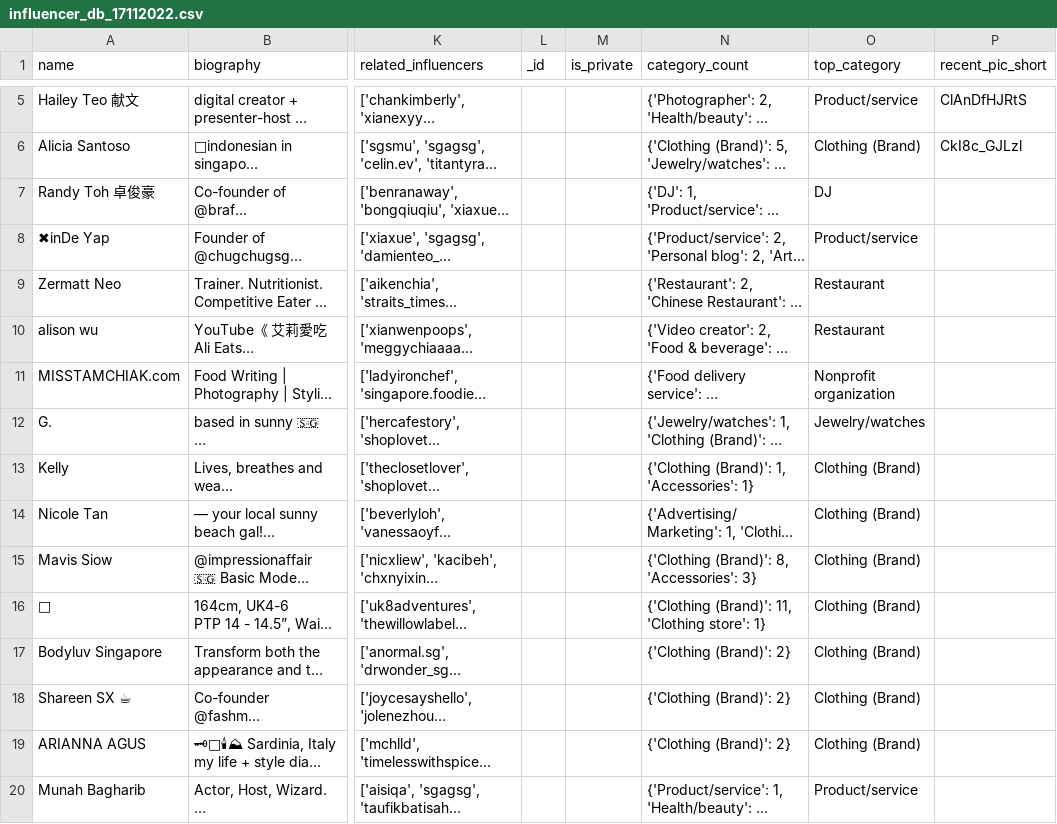
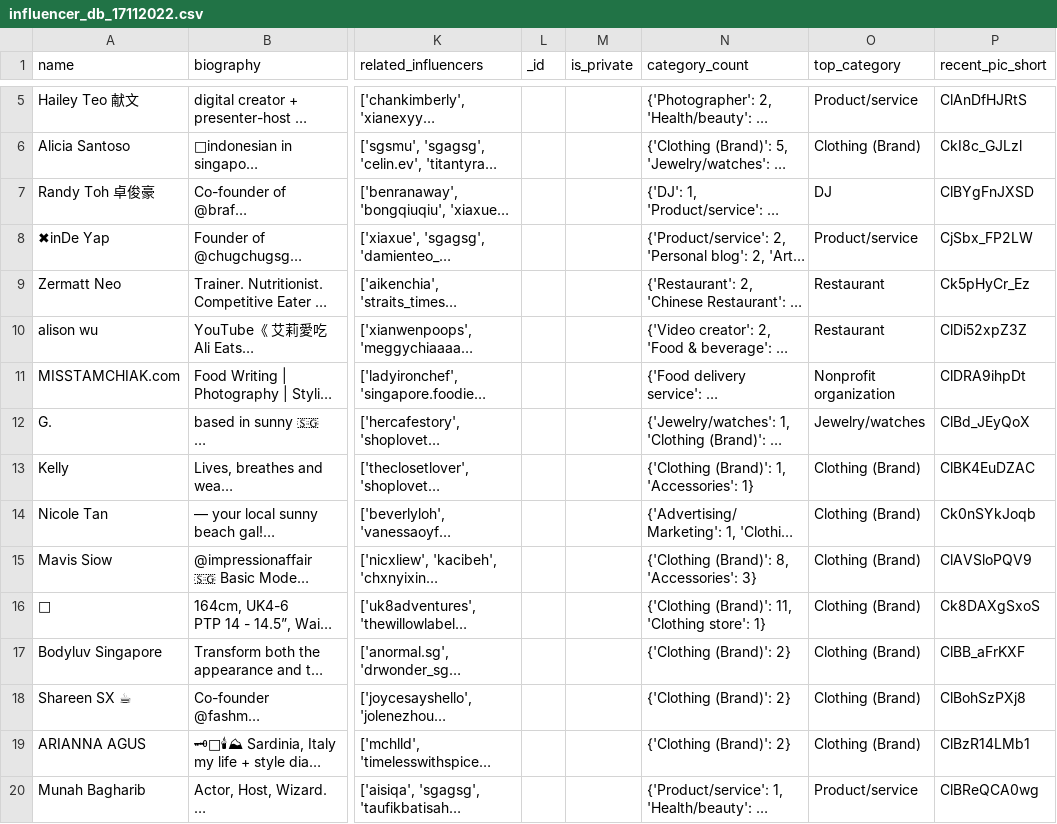
Before and after one commit to wenxiuuuuu/influencer_dashboard, a CSV file: data/influencer_db_17112022.csv, drawn as a sheet; only a part is shown, gaps mark what is left out; long unchanged cells end in …; the diff covers the shown part only; the diff names each change by its address in the sheet, - before the commit and + after, or states it on an @@ line.

Commit message:
influencer post urls

```diff
--- a/data/influencer_db_17112022.csv
+++ b/data/influencer_db_17112022.csv
-P7 (recent_pic_short): (empty)
+P7 (recent_pic_short): ClBYgFnJXSD
-P8 (recent_pic_short): (empty)
+P8 (recent_pic_short): CjSbx_FP2LW
-P9 (recent_pic_short): (empty)
+P9 (recent_pic_short): Ck5pHyCr_Ez
-P10 (recent_pic_short): (empty)
+P10 (recent_pic_short): ClDi52xpZ3Z
-P11 (recent_pic_short): (empty)
+P11 (recent_pic_short): ClDRA9ihpDt
-P12 (recent_pic_short): (empty)
+P12 (recent_pic_short): ClBd_JEyQoX
-P13 (recent_pic_short): (empty)
+P13 (recent_pic_short): ClBK4EuDZAC
-P14 (recent_pic_short): (empty)
+P14 (recent_pic_short): Ck0nSYkJoqb
-P15 (recent_pic_short): (empty)
+P15 (recent_pic_short): ClAVSloPQV9
-P16 (recent_pic_short): (empty)
+P16 (recent_pic_short): Ck8DAXgSxoS
-P17 (recent_pic_short): (empty)
+P17 (recent_pic_short): ClBB_aFrKXF
-P18 (recent_pic_short): (empty)
+P18 (recent_pic_short): ClBohSzPXj8
-P19 (recent_pic_short): (empty)
+P19 (recent_pic_short): ClBzR14LMb1
-P20 (recent_pic_short): (empty)
+P20 (recent_pic_short): ClBReQCA0wg
```
Also changed, not shown: 93 edited cells elsewhere in this file, 2 other files.
